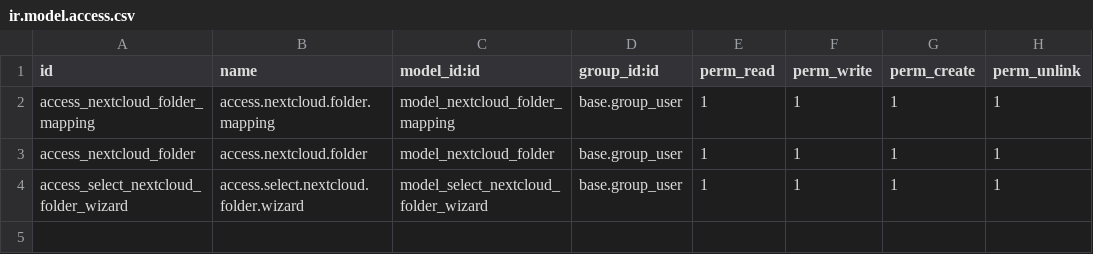
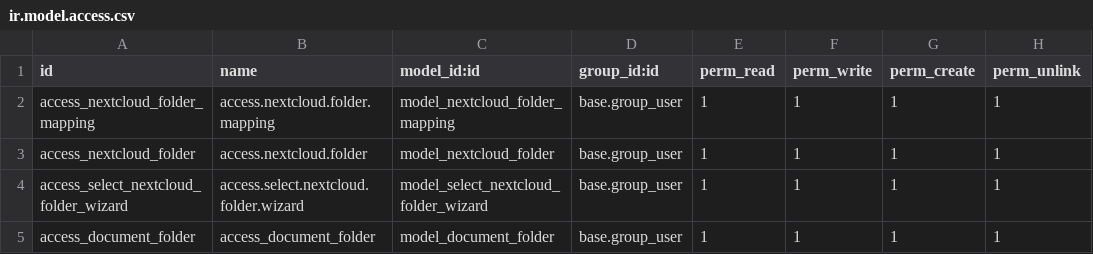
Before and after one commit to euroblaze/nextcloud, a CSV file: security/ir.model.access.csv, drawn as a sheet; the diff names each change by its address in the sheet, - before the commit and + after, or states it on an @@ line.

Commit message:
Update folder management DMS

```diff
--- a/security/ir.model.access.csv
+++ b/security/ir.model.access.csv
+row 5: access_document_folder | access_document_folder | model_document_folder | base.group_user | 1 | 1 | 1 | 1
```
Also changed, not shown: 15 other files.
